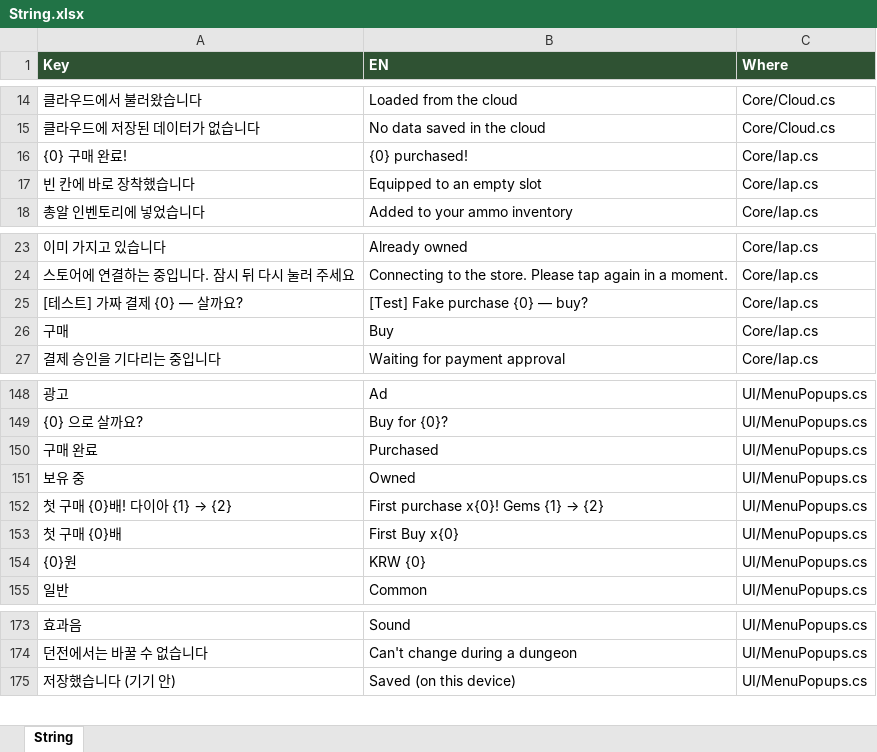
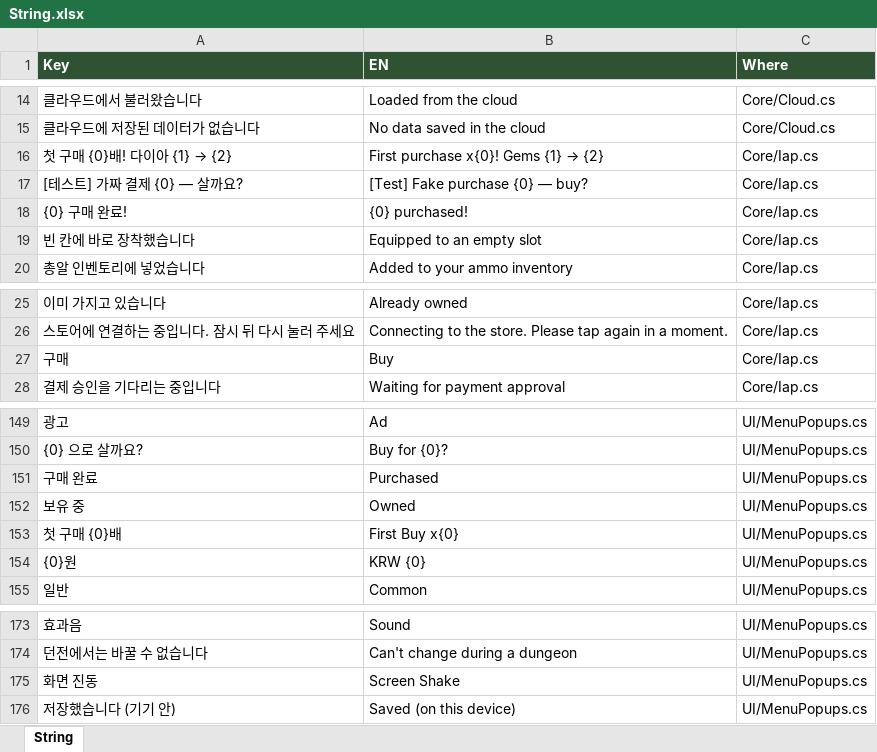
Before and after one commit to JeongJoongHee/KachiGun, an Excel workbook: Kachi_Gun/Table/String.xlsx, sheet String, drawn as a sheet; only a part is shown, gaps mark what is left out; values as stored, in another font and other column widths than the file's, no borders; removed rows and columns are numbered as before the commit, all else as after; the diff covers the shown part only; the diff names each change by its address in the sheet, - before the commit and + after, or states it on an @@ line.

```diff
--- a/Kachi_Gun/Table/String.xlsx (sheet String)
+++ b/Kachi_Gun/Table/String.xlsx (sheet String)
+row 16: 첫 구매 {0}배! 다이아 {1} → {2} | First purchase x{0}! Gems {1} → {2} | Core/Iap.cs
@@ row 25 moved to row 17: [테스트] 가짜 결제 {0} — 살까요? @@
-row 152: 첫 구매 {0}배! 다이아 {1} → {2} | First purchase x{0}! Gems {1} → {2} | UI/MenuPopups.cs
+row 175: 화면 진동 | Screen Shake | UI/MenuPopups.cs
```
Also changed, not shown: 84 moved rows elsewhere in this sheet, Kachi_Gun/Table/Config.xlsx, 8 other files.
